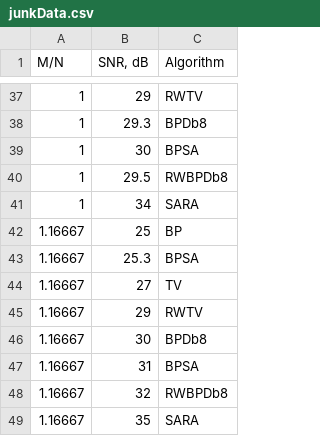
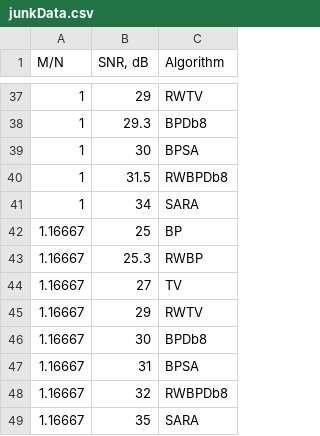
Before and after one commit to bellab4710/carrillo-figures, a CSV file: junkData.csv, drawn as a sheet; only a part is shown, gaps mark what is left out.

```diff
--- a/junkData.csv
+++ b/junkData.csv
@@ -39,6 +39,6 @@
 1,30,BPSA
-1,29.5,RWBPDb8
+1,31.5,RWBPDb8
 1,34,SARA
 1.16667,25,BP
-1.16667,25.3,BPSA
+1.16667,25.3,RWBP
 1.16667,27,TV
```
Also changed, not shown: 2 other files.
